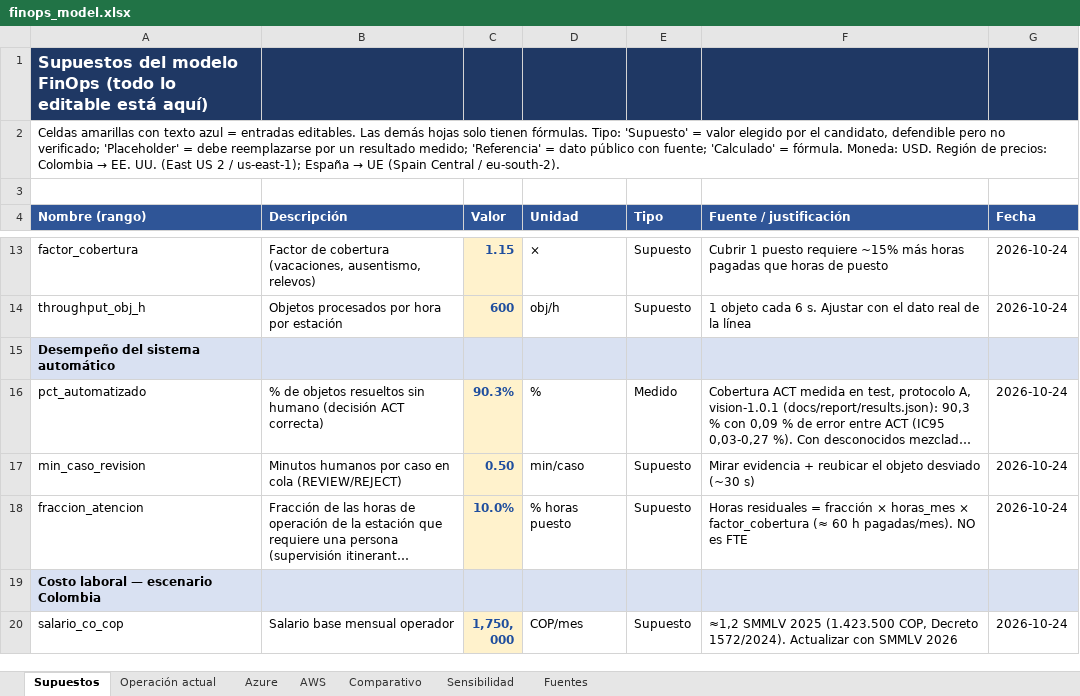
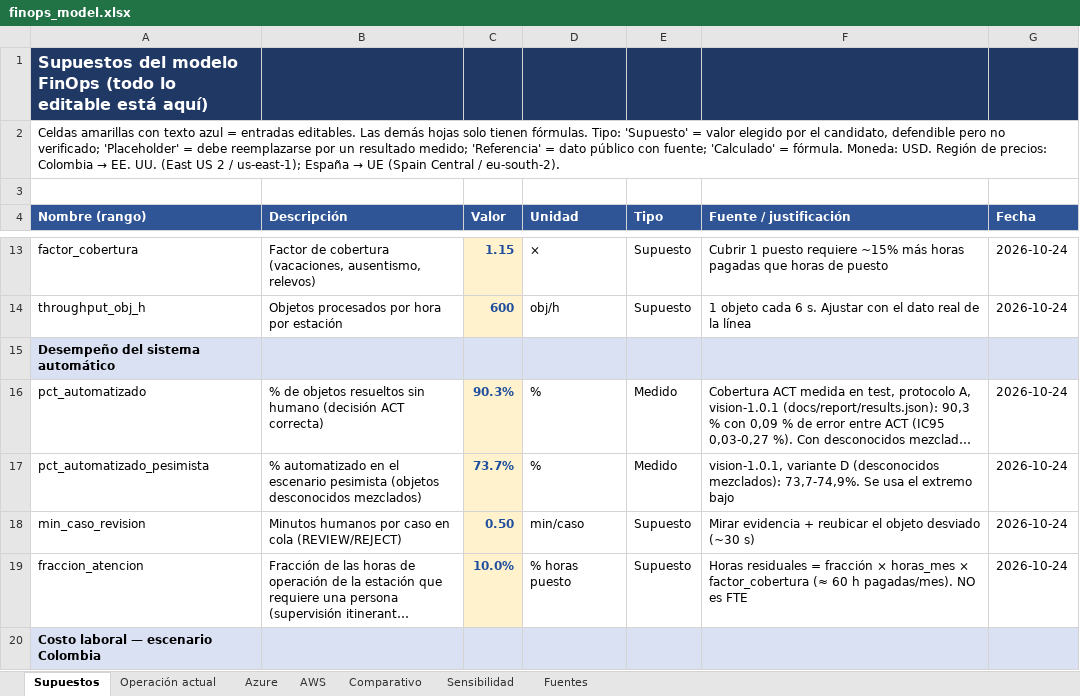
Before and after one commit to Looocust/planta-vision-ia, an Excel workbook: docs/cloud/finops_model.xlsx, sheet Supuestos, drawn as a sheet; only a part is shown, gaps mark what is left out; the shorter side is filled out with more unchanged rows; long unchanged cells end in …; values as stored, in another font and other column widths than the file's, no borders; the diff names each change by its address in the sheet, - before the commit and + after, or states it on an @@ line.

```diff
--- a/docs/cloud/finops_model.xlsx (sheet Supuestos)
+++ b/docs/cloud/finops_model.xlsx (sheet Supuestos)
+row 17: pct_automatizado_pesimista | % automatizado en el escenario pesimista (objetos desconocidos mezclados) | 73.7% | % | Medido | vision-1.0.1, variante D (desconocidos mezclados): 73,7-74,9%. Se usa el extremo bajo | 2026-10-24
```
Also changed, not shown: sheet Comparativo, 5 other files.
